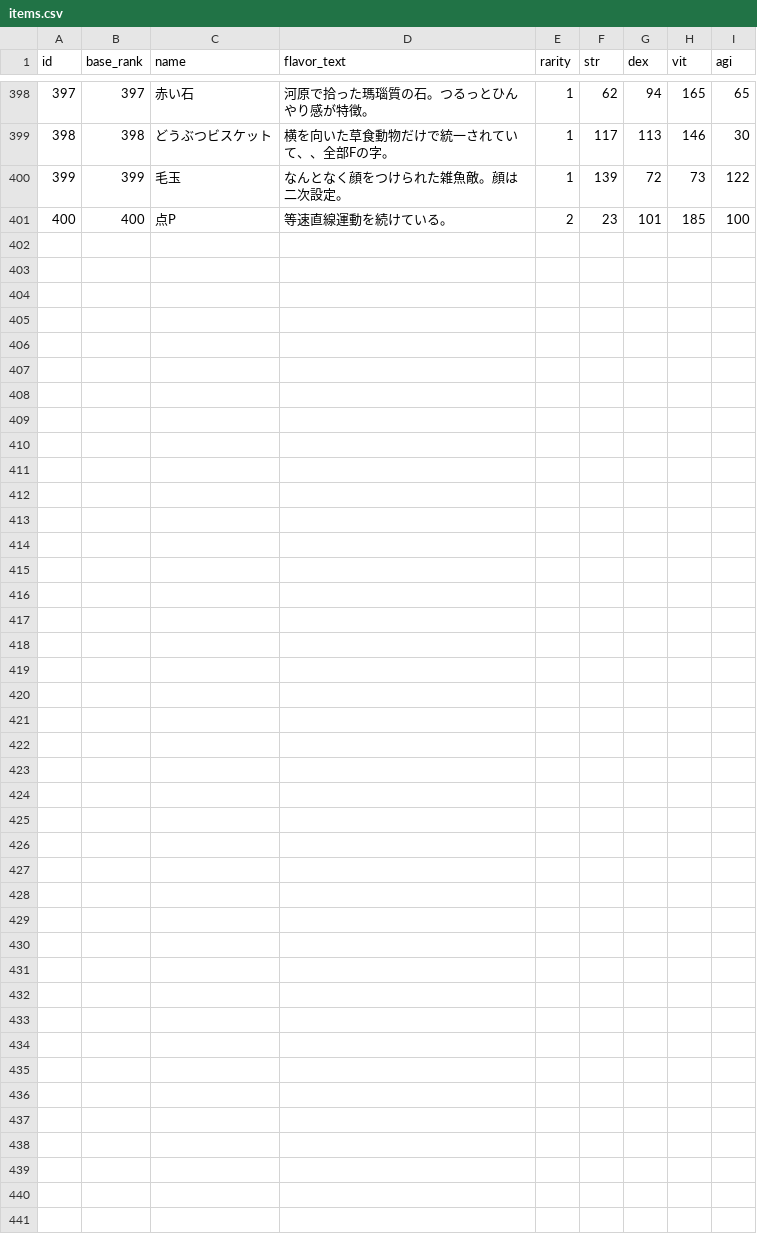
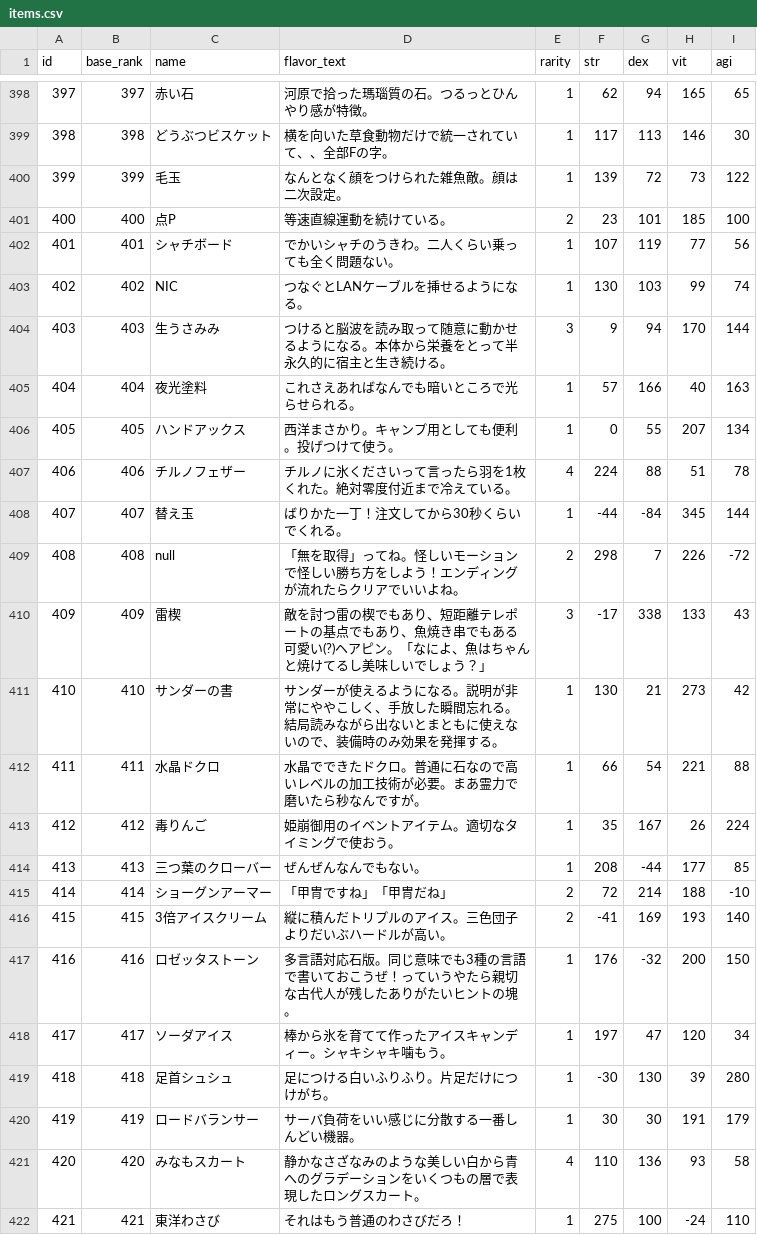
Before and after one commit to jyllsarta/stray-masterdata, a CSV file: seeds/items.csv, drawn as a sheet; only a part is shown, gaps mark what is left out.

Commit message:
update by Masterdata Task 2021-04-16 23:54:16 +0900

```diff
--- a/seeds/items.csv
+++ b/seeds/items.csv
@@ -402 +402,22 @@ id,base_rank,name,flavor_text,rarity,str,dex,vit,agi
 400,400,点P,等速直線運動を続けている。,2,23,101,185,100
+401,401,シャチボード,でかいシャチのうきわ。二人くらい乗っても全く問題ない。,1,107,119,77,56
+402,402,NIC,つなぐとLANケーブルを挿せるようになる。,1,130,103,99,74
+403,403,生うさみみ,つけると脳波を読み取って随意に動かせるようになる。本体から栄養をとって半永久的に宿主と生き続ける。,3,9,94,170,144
+404,404,夜光塗料,これさえあればなんでも暗いところで光らせられる。,1,57,166,40,163
+405,405,ハンドアックス,西洋まさかり。キャンプ用としても便利。投げつけて使う。,1,0,55,207,134
+406,406,チルノフェザー,チルノに氷くださいって言ったら羽を1枚くれた。絶対零度付近まで冷えている。,4,224,88,51,78
+407,407,替え玉,ばりかた一丁！注文してから30秒くらいでくれる。,1,-44,-84,345,144
+408,408,null,「無を取得」ってね。怪しいモーションで怪しい勝ち方をしよう！エンディングが流れたらクリアでいいよね。,2,298,7,226,-72
+409,409,雷楔,敵を討つ雷の楔でもあり、短距離テレポートの基点でもあり、魚焼き串でもある可愛い(?)ヘアピン。「なによ、魚はちゃんと焼けてるし美味しいでしょう？」,3,-17,338,133,43
+410,410,サンダーの書,サンダーが使えるようになる。説明が非常にややこしく、手放した瞬間忘れる。結局読みながら出ないとまともに使えないので、装備時のみ効果を発揮する。,1,130,21,273,42
+411,411,水晶ドクロ,水晶でできたドクロ。普通に石なので高いレベルの加工技術が必要。まあ霊力で磨いたら秒なんですが。,1,66,54,221,88
+412,412,毒りんご,姫崩御用のイベントアイテム。適切なタイミングで使おう。,1,35,167,26,224
+413,413,三つ葉のクローバー,ぜんぜんなんでもない。,1,208,-44,177,85
+414,414,ショーグンアーマー,「甲冑ですね」「甲冑だね」,2,72,214,188,-10
+415,415,3倍アイスクリーム,縦に積んだトリプルのアイス。三色団子よりだいぶハードルが高い。,2,-41,169,193,140
+416,416,ロゼッタストーン,多言語対応石版。同じ意味でも3種の言語で書いておこうぜ！っていうやたら親切な古代人が残したありがたいヒントの塊。,1,176,-32,200,150
+417,417,ソーダアイス,棒から氷を育てて作ったアイスキャンディー。シャキシャキ噛もう。,1,197,47,120,34
+418,418,足首シュシュ,足につける白いふりふり。片足だけにつけがち。,1,-30,130,39,280
+419,419,ロードバランサー,サーバ負荷をいい感じに分散する一番しんどい機器。,1,30,30,191,179
+420,420,みなもスカート,静かなさざなみのような美しい白から青へのグラデーションをいくつもの層で表現したロングスカート。,4,110,136,93,58
+421,421,東洋わさび,それはもう普通のわさびだろ！,1,275,100,-24,110
```
